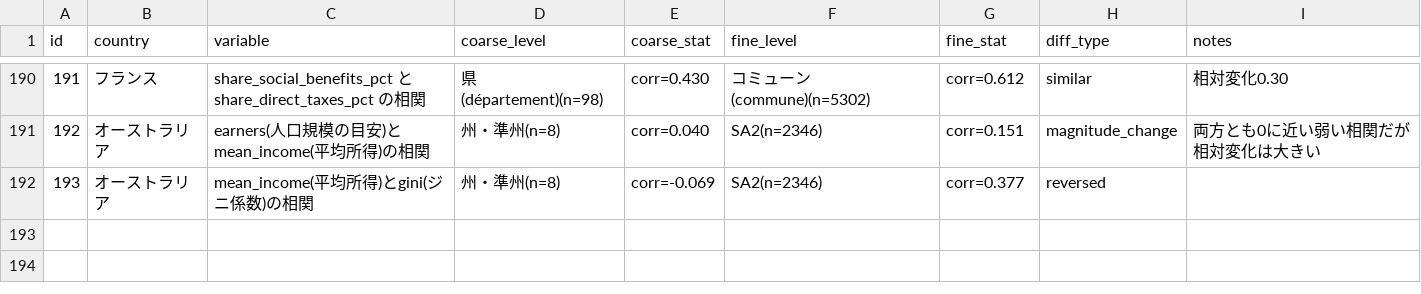
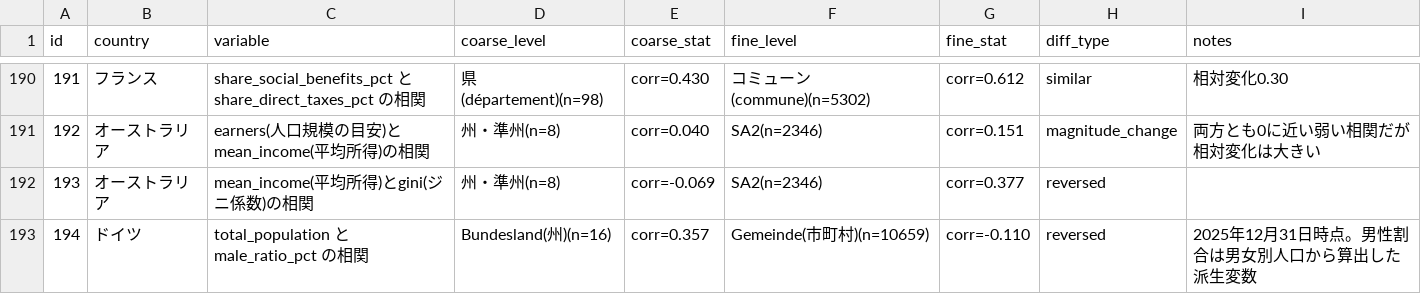
Before and after one commit to rickyssss/-aggregation-bias-thesis, a CSV file: results/summary_table.csv, drawn as a sheet; only a part is shown, gaps mark what is left out.

```diff
--- a/results/summary_table.csv
+++ b/results/summary_table.csv
@@ -192 +192,2 @@ id,country,variable,coarse_level,coarse_stat,fine_level,fine_stat,diff_type,note
 193,オーストラリア,mean_income(平均所得)とgini(ジニ係数)の相関,州・準州(n=8),corr=-0.069,SA2(n=2346),corr=0.377,reversed,
+194,ドイツ,total_population と male_ratio_pct の相関,Bundesland(州)(n=16),corr=0.357,Gemeinde(市町村)(n=10659),corr=-0.110,reversed,2025年12月31日時点。男性割合は男女別人口から算出した派生変数
```
Also changed, not shown: queue/candidate_pairs.csv, 3 other files.
